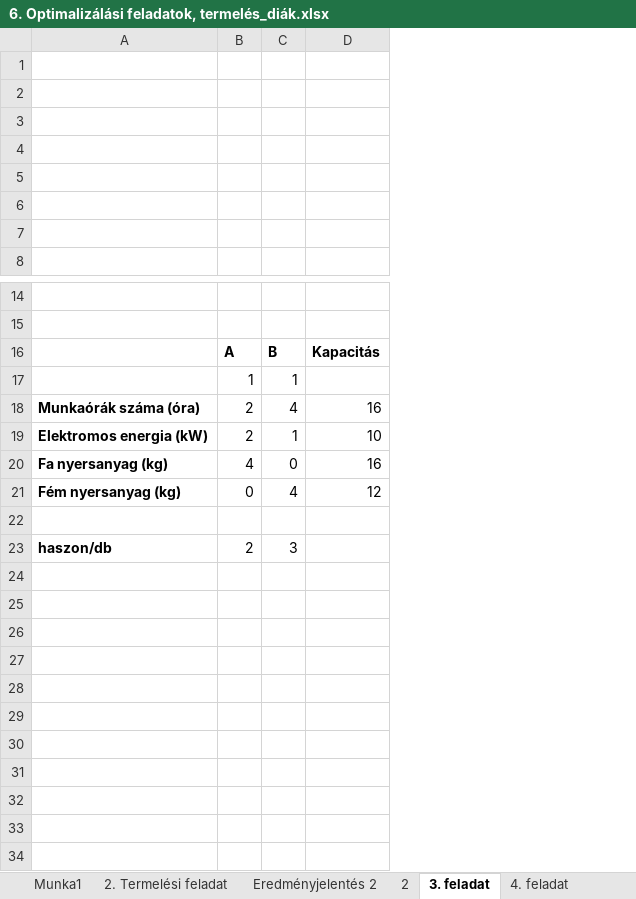
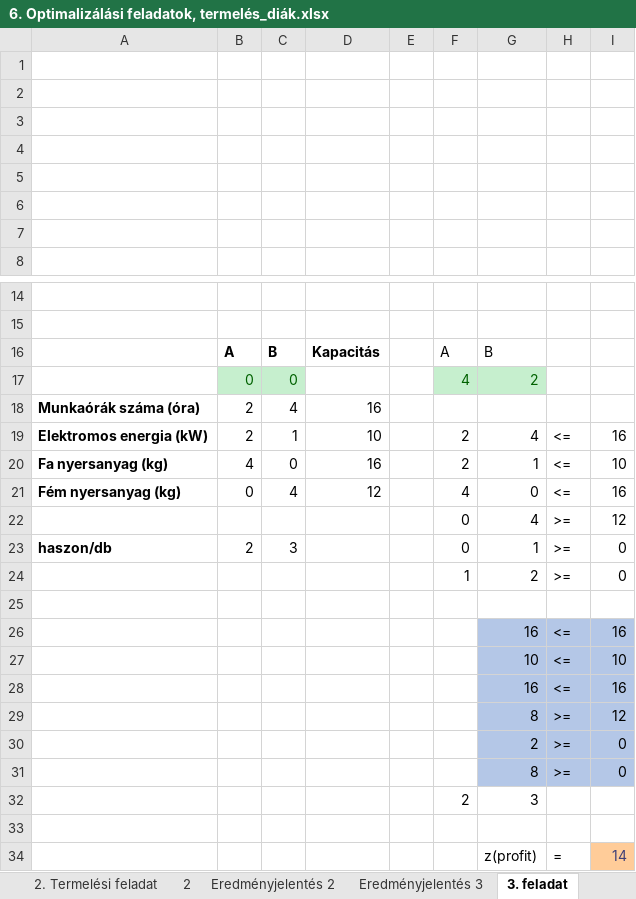
Before and after one commit to yeymeap/ujs, an Excel workbook: tap/gyakorlatok/6. Optimalizálási feladatok, termelés_diák.xlsx, sheet 3. feladat, drawn as a sheet; only a part is shown, gaps mark what is left out; values as stored, in another font and other column widths than the file's, no borders; charts and pictures not drawn; removed rows and columns are numbered as before the commit, all else as after; the diff names each change by its address in the sheet, - before the commit and + after, or states it on an @@ line.

```diff
--- a/tap/gyakorlatok/6. Optimalizálási feladatok, termelés_diák.xlsx (sheet 3. feladat)
+++ b/tap/gyakorlatok/6. Optimalizálási feladatok, termelés_diák.xlsx (sheet 3. feladat)
+sheet tab: Eredményjelentés 3
@@ sheet tab order changed: 2. Termelési feladat | 2 | Eredményjelentés 2 | Eredményjelentés 3 | 3. feladat @@
+column E, empty
+column F, row 16: A; rows 19-23: 2 | 2 | 4 | 0 | 0
+column G, row 16: B; rows 19-23: 4 | 1 | 0 | 4 | 1
+column H, rows 19-23: <= | <= | <= | >= | >=
+column I, rows 19-23: 16 | 10 | 16 | 12 | 0
-row 17:  | 1 | 1
+row 17:  | 0 | 0 |  |  | 4 | 2
-row 22: (empty)
+row 22:  |  |  |  |  | 0 | 4 | >= | 12
+row 24:  |  |  |  |  | 1 | 2 | >= | 0
+row 25: (empty)
+row 26:  |  |  |  |  |  | 16 | <= | 16
+row 27:  |  |  |  |  |  | 10 | <= | 10
+row 28:  |  |  |  |  |  | 16 | <= | 16
+row 29:  |  |  |  |  |  | 8 | >= | 12
+row 30:  |  |  |  |  |  | 2 | >= | 0
+row 31:  |  |  |  |  |  | 8 | >= | 0
+row 32:  |  |  |  |  | 2 | 3
+row 33: (empty)
+row 34:  |  |  |  |  |  | z(profit) | = | 14
```
Also changed, not shown: sheet 6. feladat, sheet 4. feladat, sheet 5. feladat, other sheet tabs, formulas that keep their value, 2 other files.
